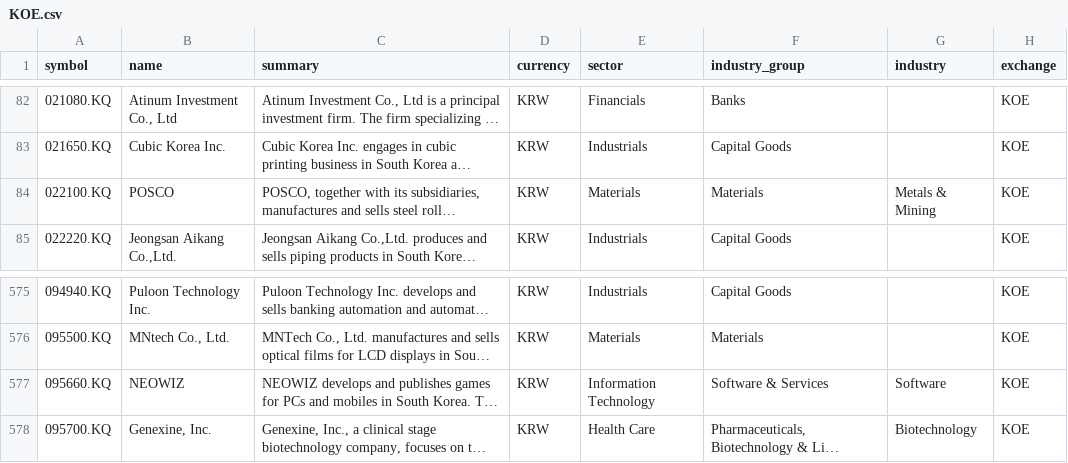
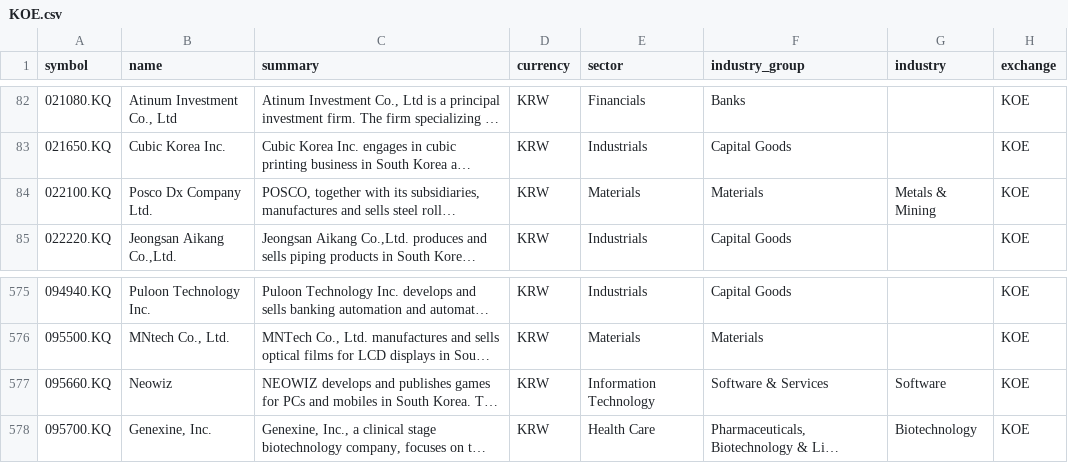
Before and after one commit to JerBouma/FinanceDatabase, a CSV file: database/equities/KOE.csv, drawn as a sheet; only a part is shown, gaps mark what is left out; long unchanged cells end in …; the diff names each change by its address in the sheet, - before the commit and + after, or states it on an @@ line.

```diff
--- a/database/equities/KOE.csv
+++ b/database/equities/KOE.csv
-B84 (name): POSCO
+B84 (name): Posco Dx Company Ltd.
-B577 (name): NEOWIZ
+B577 (name): Neowiz
```
Also changed, not shown: database/equities/AQS.csv, database/equities/CNQ.csv, 44 other files.
